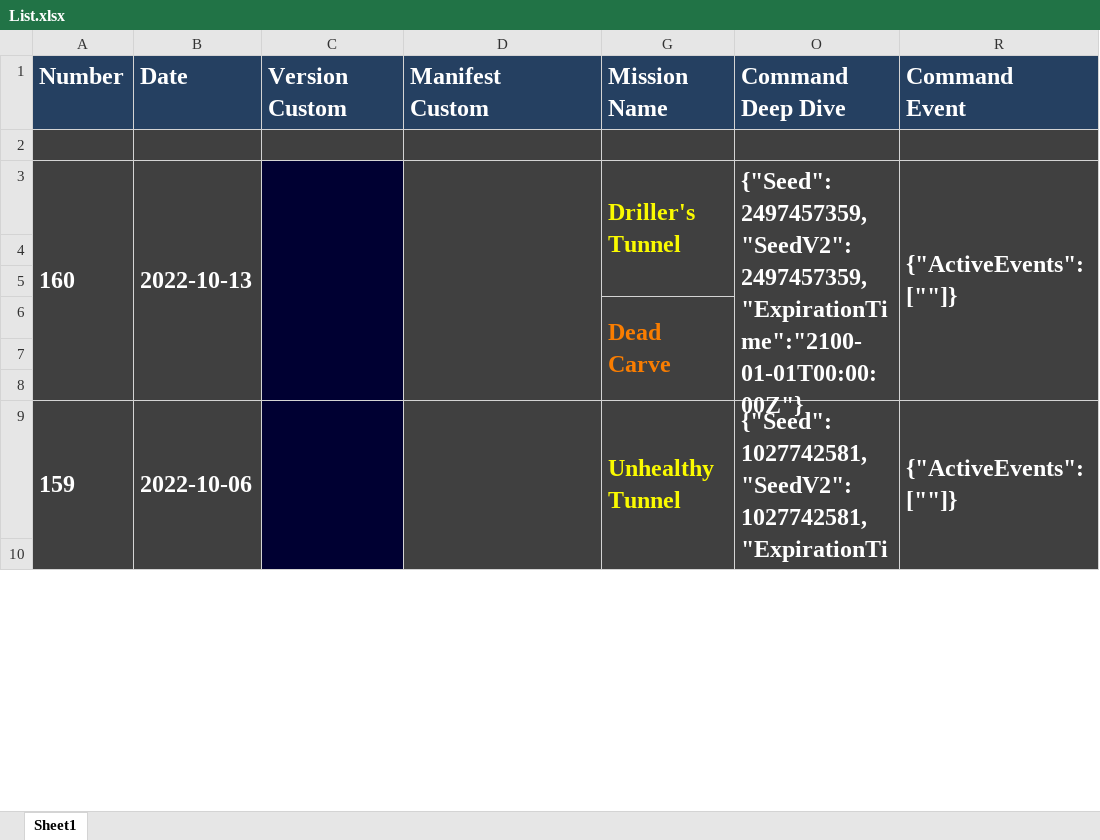
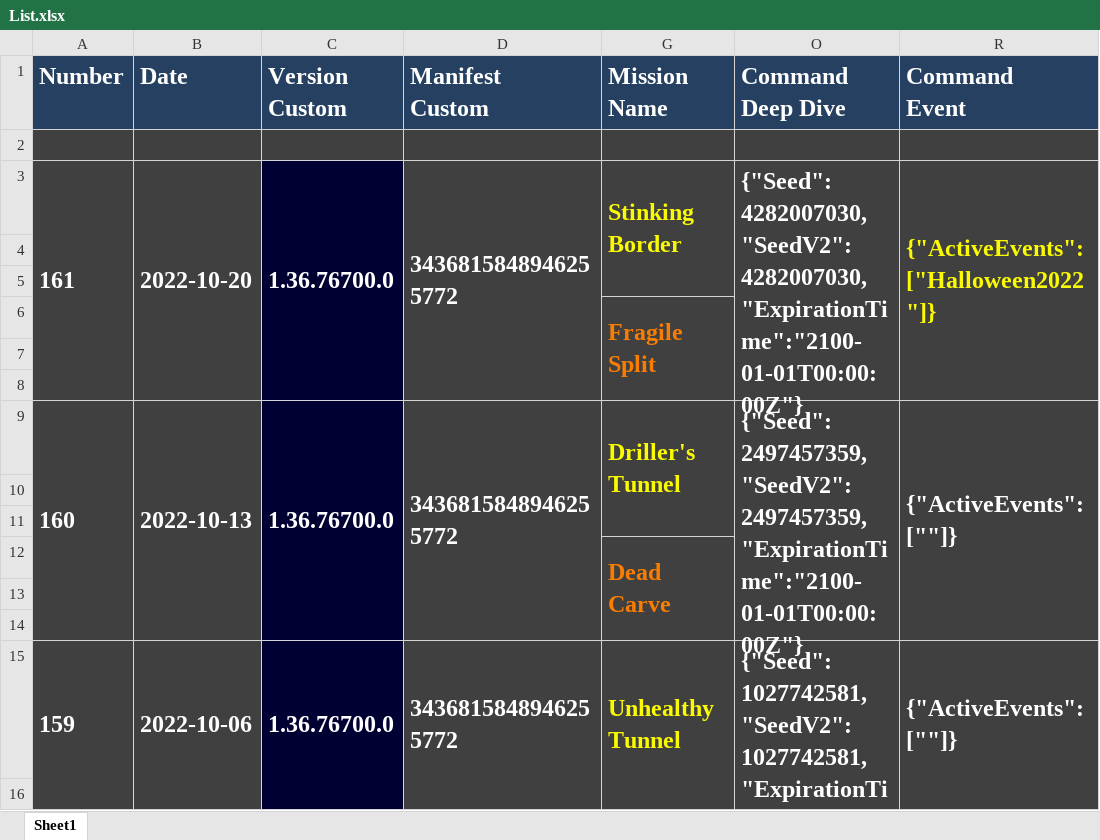
Before and after one commit to Ravest95/DeepDiveEmulator, an Excel workbook: List.xlsx, sheet Sheet1, drawn as a sheet; only a part is shown; values as stored, in another font and other column widths than the file's, no borders; conditional formats not drawn; addresses are those after the commit; the diff names each change by its address in the sheet, - before the commit and + after, or states it on an @@ line.

Commit message:
Deep Dive 161

```diff
--- a/List.xlsx (sheet Sheet1)
+++ b/List.xlsx (sheet Sheet1)
+row 3: 161 | 2022-10-20 | 1.36.76700.0 | 3436815848946255772 | Stinking Border | {"Seed":4282007030,"SeedV2":4282007030,"ExpirationTime":"2100-01-01T00:00:00Z"} | {"ActiveEvents":["Halloween2022"]}
+row 4: (empty)
+row 5: (empty)
+row 6:  |  |  |  | Fragile Split
+row 7: (empty)
+row 8: (empty)
-C9 (Version Custom): (empty)
+C9 (Version Custom): 1.36.76700.0
-D9 (Manifest Custom): (empty)
+D9 (Manifest Custom): 3436815848946255772
-C15 (Version Custom): (empty)
+C15 (Version Custom): 1.36.76700.0
-D15 (Manifest Custom): (empty)
+D15 (Manifest Custom): 3436815848946255772
```
Also changed, not shown: hidden cells.
